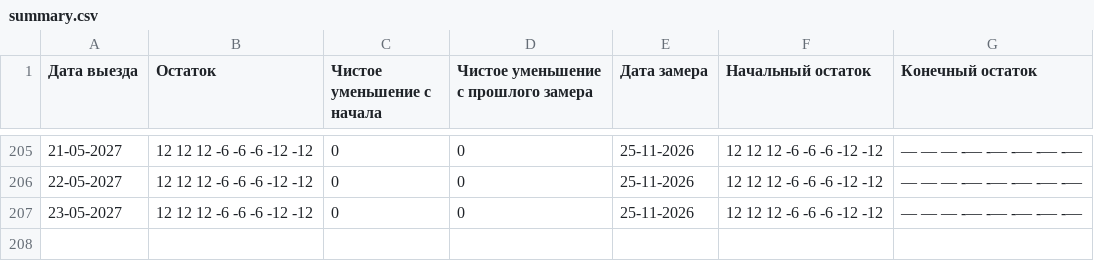
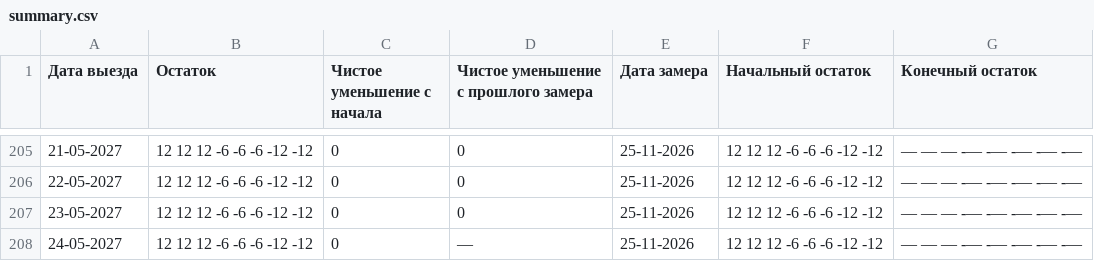
Before and after one commit to AntonioSkin/tripster-visitors-monitor, a CSV file: data/calendar_history/dmitry/summary.csv, drawn as a sheet; only a part is shown, gaps mark what is left out; the diff names each change by its address in the sheet, - before the commit and + after, or states it on an @@ line.

```diff
--- a/data/calendar_history/dmitry/summary.csv
+++ b/data/calendar_history/dmitry/summary.csv
+row 208: 24-05-2027 | 12 12 12 -6 -6 -6 -12 -12 | 0 | — | 25-11-2026 | 12 12 12 -6 -6 -6 -12 -12 | — — — -— -— -— -— -—
```
Also changed, not shown: data/calendar_history/53900/summary.csv, data/calendar_history/96862/summary.csv, 24 other files.
